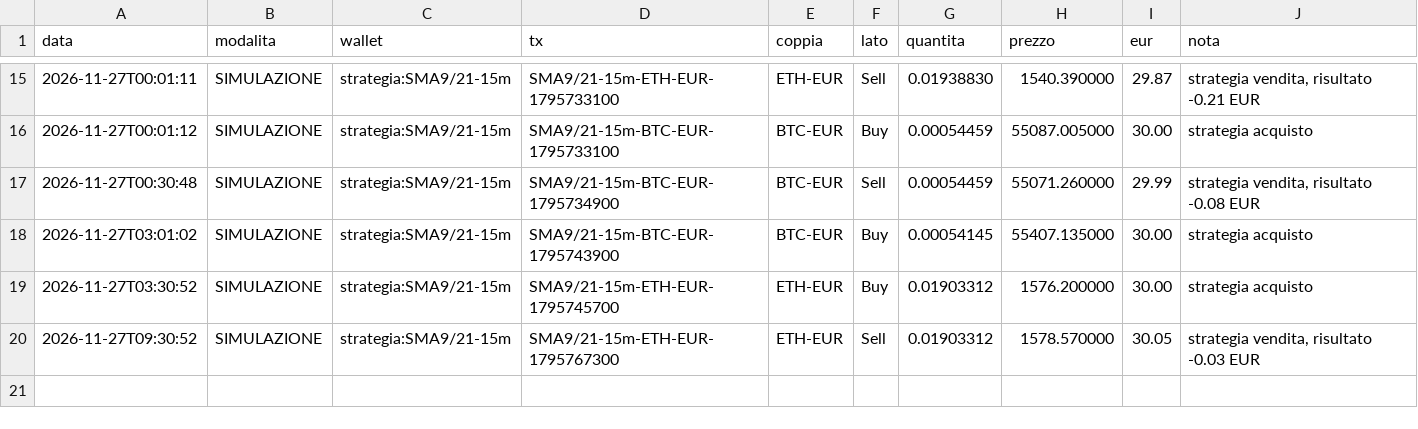
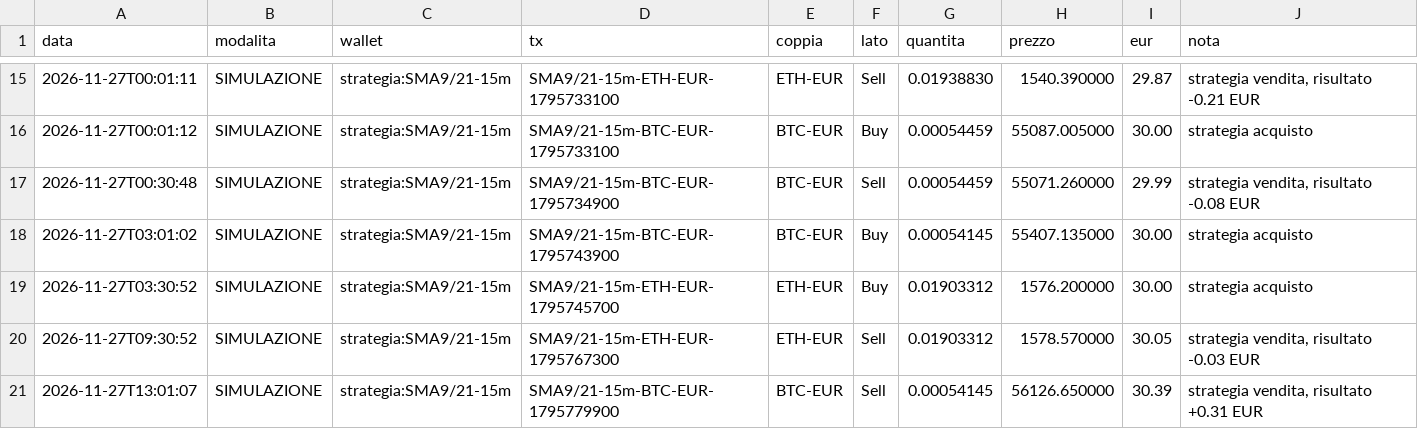
Before and after one commit to GGSUP1/copybot-bitpanda, a CSV file: trades.csv, drawn as a sheet; only a part is shown, gaps mark what is left out; the diff names each change by its address in the sheet, - before the commit and + after, or states it on an @@ line.

```diff
--- a/trades.csv
+++ b/trades.csv
+row 21: 2026-11-27T13:01:07 | SIMULAZIONE | strategia:SMA9/21-15m | SMA9/21-15m-BTC-EUR-1795779900 | BTC-EUR | Sell | 0.00054145 | 56126.650000 | 30.39 | strategia vendita, risultato +0.31 EUR
```
Also changed, not shown: 2 other files.
